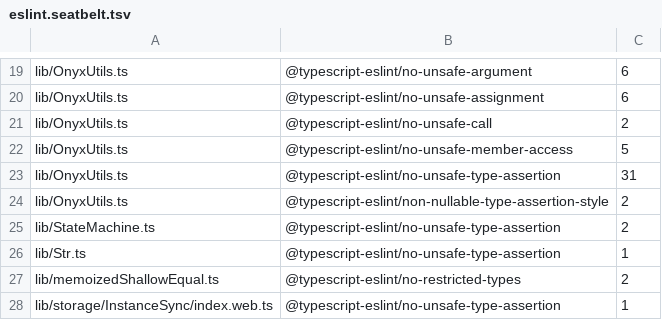
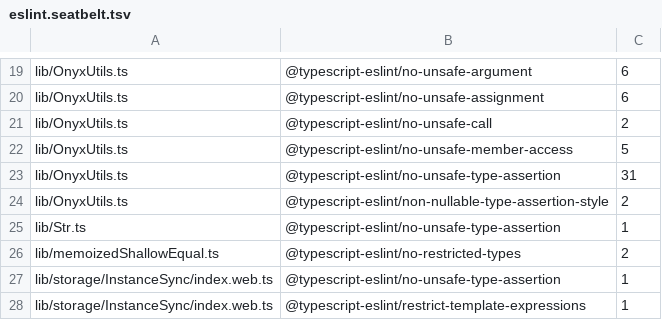
Before and after one commit to Expensify/react-native-onyx, a TSV file: eslint.seatbelt.tsv, drawn as a sheet; only a part is shown, gaps mark what is left out; the shorter side is filled out with more unchanged rows.

Commit message:
Remove unsafe type assertions in StateMachine
Type state as Current instead of ReadonlyDeep so constructor
assignment and transition lookup need no casts.

```diff
--- a/eslint.seatbelt.tsv
+++ b/eslint.seatbelt.tsv
@@ -24,3 +24,2 @@
 "lib/OnyxUtils.ts"	"@typescript-eslint/non-nullable-type-assertion-style"	2
-"lib/StateMachine.ts"	"@typescript-eslint/no-unsafe-type-assertion"	2
 "lib/Str.ts"	"@typescript-eslint/no-unsafe-type-assertion"	1
```
Also changed, not shown: 1 other file.
